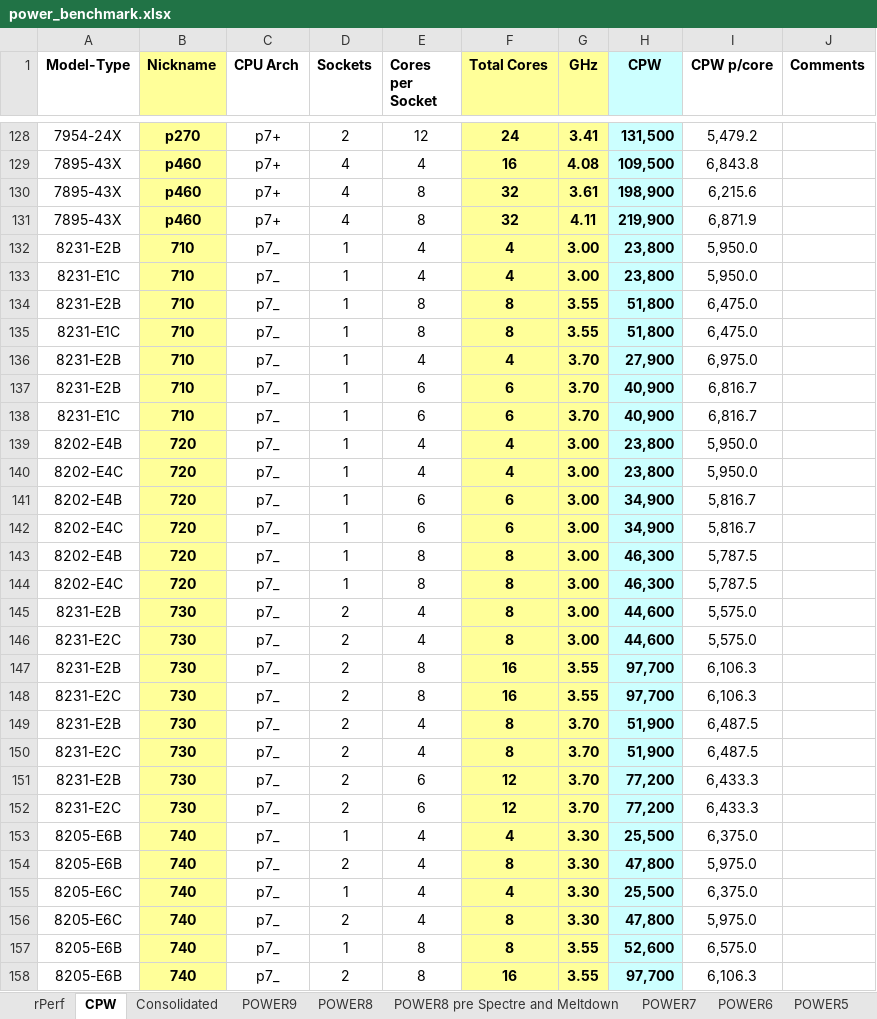
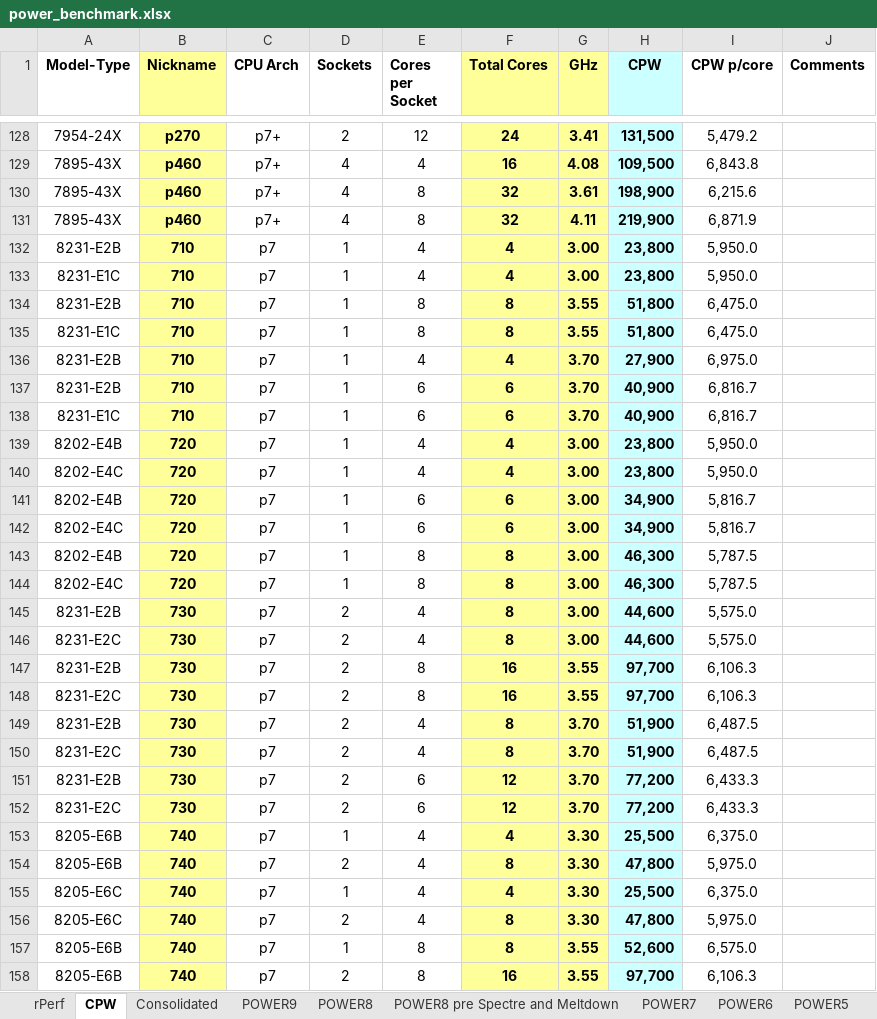
Before and after one commit to ftaugusto/superbench, an Excel workbook: power_benchmark.xlsx, sheet CPW, drawn as a sheet; only a part is shown, gaps mark what is left out; values as stored, in another font and other column widths than the file's, no borders; the diff covers the shown part only; the diff names each change by its address in the sheet, - before the commit and + after, or states it on an @@ line.

```diff
--- a/power_benchmark.xlsx (sheet CPW)
+++ b/power_benchmark.xlsx (sheet CPW)
-C132:C158 (CPU Arch): p7_
+C132:C158 (CPU Arch): p7
```
Also changed, not shown: 140 edited cells and cell formats elsewhere in this sheet, sheet rPerf, formulas that keep their value, 6 other files.
